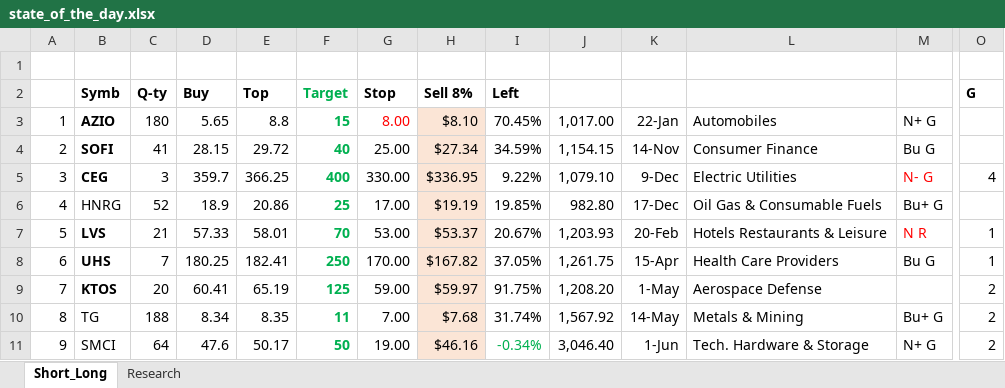
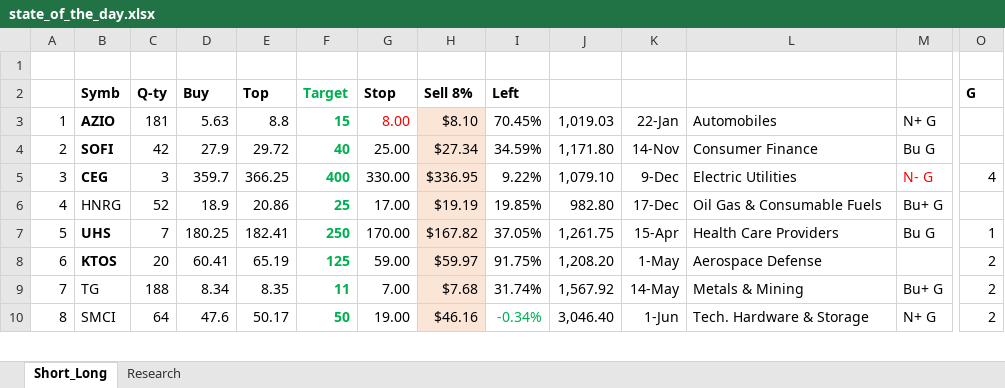
Before and after one commit to bilyky/AnalyzeFinData, an Excel workbook: state_of_the_day.xlsx, sheet Short_Long, drawn as a sheet; only a part is shown, gaps mark what is left out; values as stored, in another font and other column widths than the file's, no borders; removed rows and columns are numbered as before the commit, all else as after; rows hold the shown columns only; the diff covers the shown part only; the diff names each change by its address in the sheet, - before the commit and + after, or states it on an @@ line.

```diff
--- a/state_of_the_day.xlsx (sheet Short_Long)
+++ b/state_of_the_day.xlsx (sheet Short_Long)
-C3 (Q-ty): 180
+C3 (Q-ty): 181
-D3 (Buy): 5.65
+D3 (Buy): 5.63
-J3: 1,017.00
+J3: 1,019.03
-C4 (Q-ty): 41
+C4 (Q-ty): 42
-D4 (Buy): 28.15
+D4 (Buy): 27.9
-J4: 1,154.15
+J4: 1,171.80
-row 7: 5 | LVS | 21 | 57.33 | 58.01 | 70 | 53.00 | $53.37 | 20.67% | 1,203.93 | 20-Feb | Hotels Restaurants & Leisure | N R | 1
@@ column A renumbered between rows 7 and 49 @@
```
Also changed, not shown: 5 added rows, 3 removed rows, 51 edited cells and cell formats elsewhere in this sheet, sheet Research, formulas that keep their value, 19 other files.
